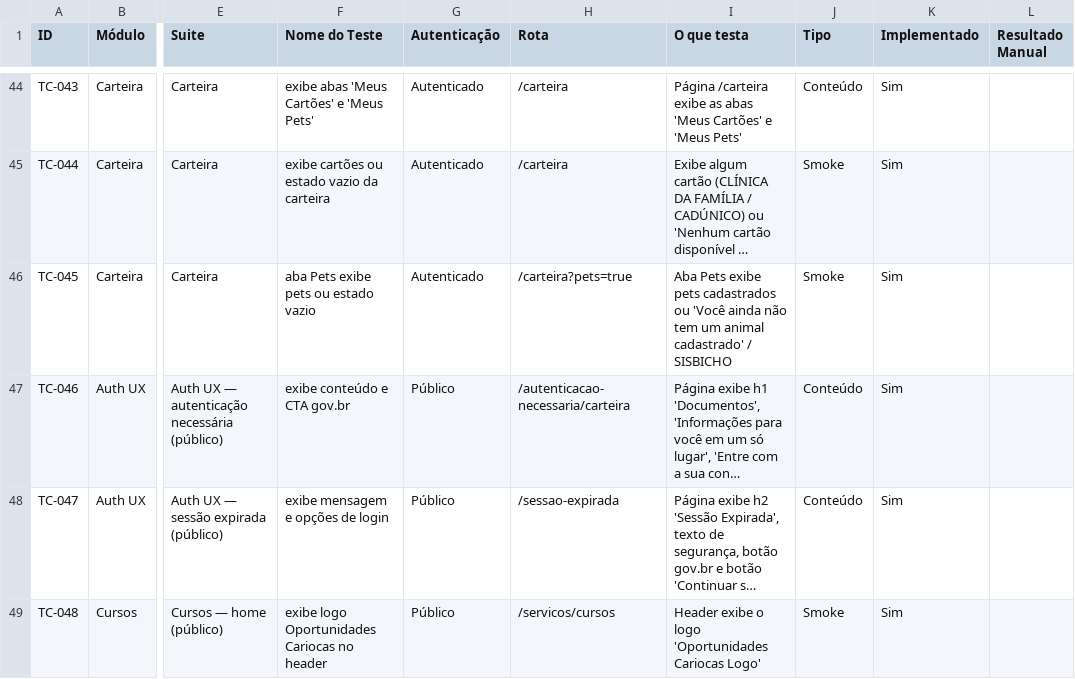
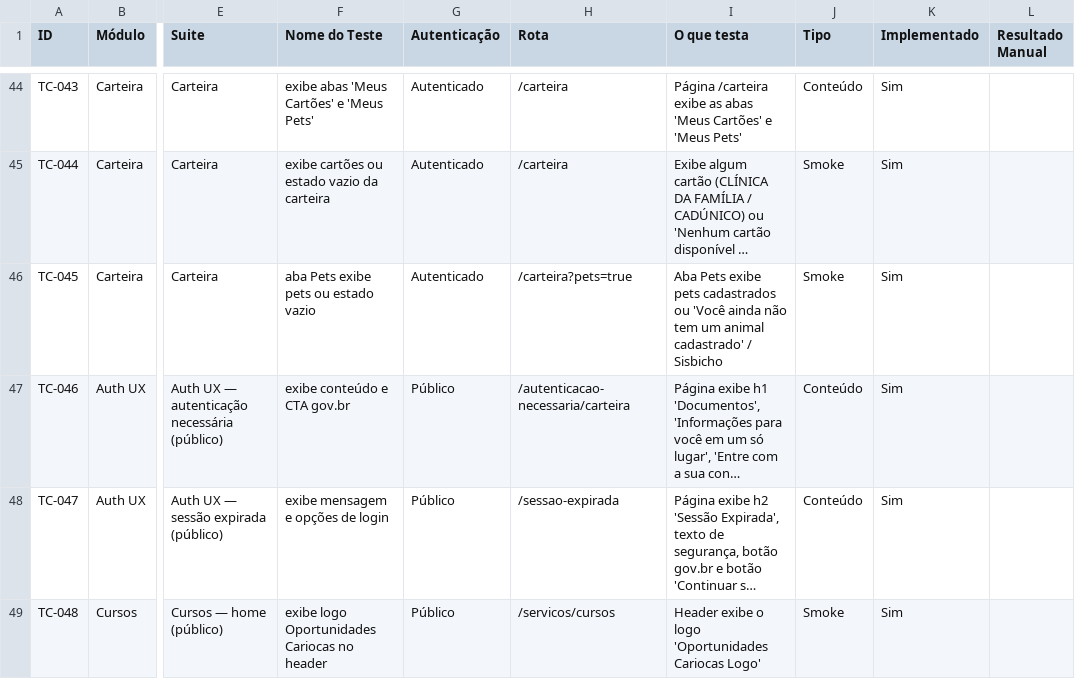
Before and after one commit to prefeitura-rio/superapp, a CSV file: e2e/regression-sheet.csv, drawn as a sheet; only a part is shown, gaps mark what is left out; long unchanged cells end in …; the diff names each change by its address in the sheet, - before the commit and + after, or states it on an @@ line.

Commit message:
fix: standardize 'Sisbicho' capitalization across components and tests
- Updated instances of 'Sisbicho' to ensure consistent capitalization in various files, including wallet content, authentication messages, and test specifications.
- This change improves readability and maintains uniformity in the application.

```diff
--- a/e2e/regression-sheet.csv
+++ b/e2e/regression-sheet.csv
-I46 (O que testa): …cadastrado' / SISBICHO
+I46 (O que testa): …cadastrado' / Sisbicho
```
Also changed, not shown: 5 other files.
